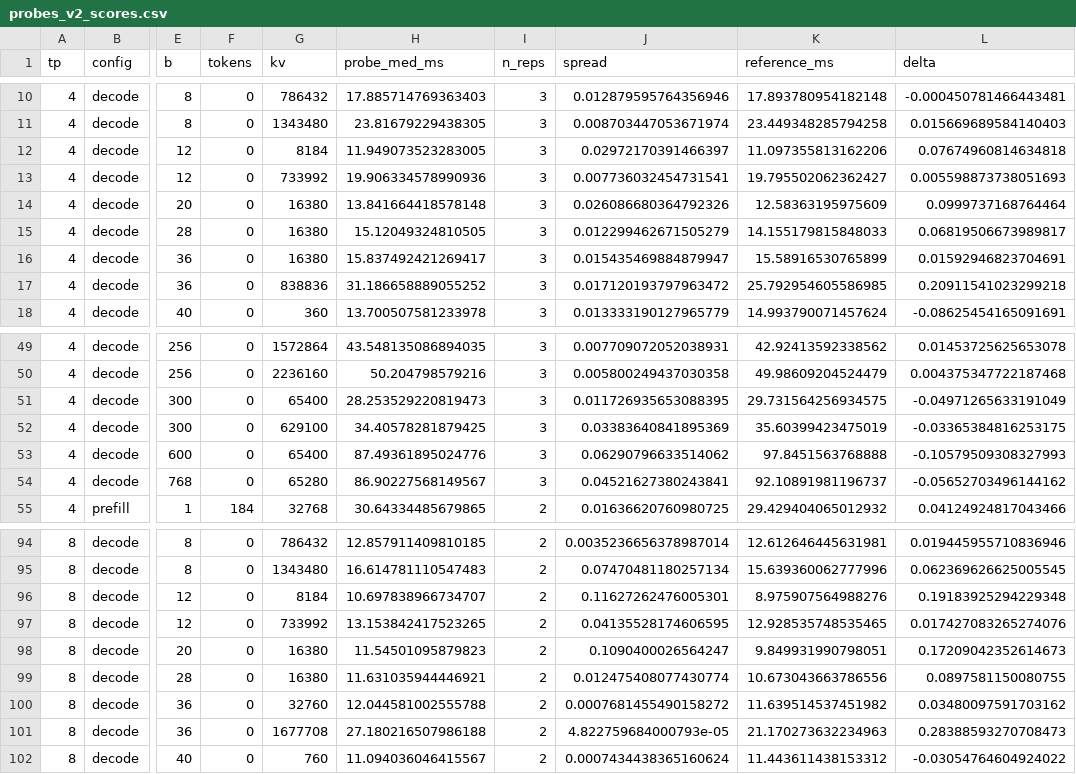
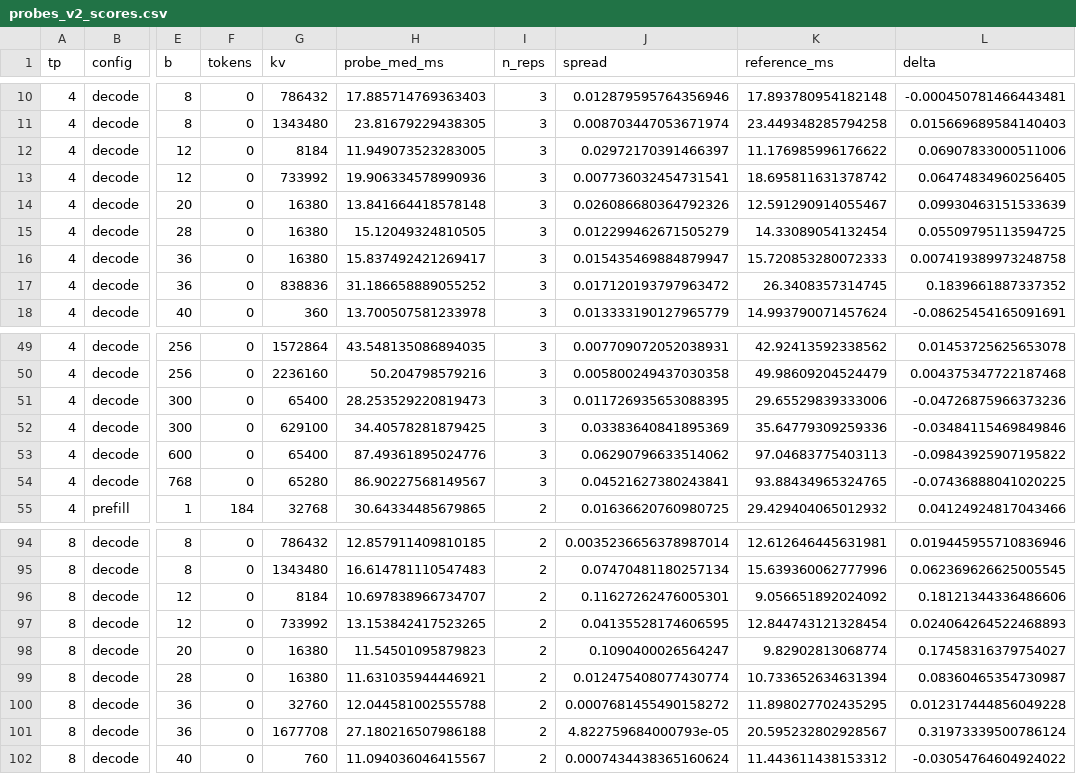
Before and after one commit to liyuanzhe1991/aiconfigurator, a CSV file: fpm_e2e_20260811/probes_v2_scores.csv, drawn as a sheet; only a part is shown, gaps mark what is left out; the diff covers the shown part only; the diff names each change by its address in the sheet, - before the commit and + after, or states it on an @@ line.

```diff
--- a/fpm_e2e_20260811/probes_v2_scores.csv
+++ b/fpm_e2e_20260811/probes_v2_scores.csv
-K12 (reference_ms): 11.097355813162206
+K12 (reference_ms): 11.176985996176622
-L12 (delta): 0.07674960814634818
+L12 (delta): 0.06907833000511006
-K13 (reference_ms): 19.795502062362427
+K13 (reference_ms): 18.695811631378742
-L13 (delta): 0.005598873738051693
+L13 (delta): 0.06474834960256405
-K14 (reference_ms): 12.58363195975609
+K14 (reference_ms): 12.591290914055467
-L14 (delta): 0.0999737168764464
+L14 (delta): 0.09930463151533639
-K15 (reference_ms): 14.155179815848033
+K15 (reference_ms): 14.33089054132454
-L15 (delta): 0.06819506673989817
+L15 (delta): 0.05509795113594725
-K16 (reference_ms): 15.58916530765899
+K16 (reference_ms): 15.720853280072333
-L16 (delta): 0.01592946823704691
+L16 (delta): 0.007419389973248758
-K17 (reference_ms): 25.792954605586985
+K17 (reference_ms): 26.3408357314745
-L17 (delta): 0.20911541023299218
+L17 (delta): 0.1839661887337352
-K51 (reference_ms): 29.731564256934575
+K51 (reference_ms): 29.65529839333006
-L51 (delta): -0.04971265633191049
+L51 (delta): -0.04726875966373236
-K52 (reference_ms): 35.60399423475019
+K52 (reference_ms): 35.64779309259336
-L52 (delta): -0.03365384816253175
+L52 (delta): -0.03484115469849846
-K53 (reference_ms): 97.8451563768888
+K53 (reference_ms): 97.04683775403113
-L53 (delta): -0.10579509308327993
+L53 (delta): -0.09843925907195822
-K54 (reference_ms): 92.10891981196737
+K54 (reference_ms): 93.88434965324765
-L54 (delta): -0.05652703496144162
+L54 (delta): -0.07436888041020225
-K96 (reference_ms): 8.975907564988276
+K96 (reference_ms): 9.056651892024092
-L96 (delta): 0.19183925294229348
+L96 (delta): 0.18121344336486606
-K97 (reference_ms): 12.928535748535465
+K97 (reference_ms): 12.844743121328454
-L97 (delta): 0.017427083265274076
+L97 (delta): 0.024064264522468893
-K98 (reference_ms): 9.849931990798051
+K98 (reference_ms): 9.82902813068774
-L98 (delta): 0.17209042352614673
+L98 (delta): 0.17458316379754027
-K99 (reference_ms): 10.673043663786556
+K99 (reference_ms): 10.733652634631394
-L99 (delta): 0.0897581150080755
+L99 (delta): 0.08360465354730987
-K100 (reference_ms): 11.639514537451982
+K100 (reference_ms): 11.898027702435295
-L100 (delta): 0.03480097591703162
+L100 (delta): 0.012317444856049228
-K101 (reference_ms): 21.170273632234963
+K101 (reference_ms): 20.595232802928567
-L101 (delta): 0.28388593270708473
+L101 (delta): 0.31973339500786124
```
Also changed, not shown: 36 edited cells elsewhere in this file, 2 other files.
